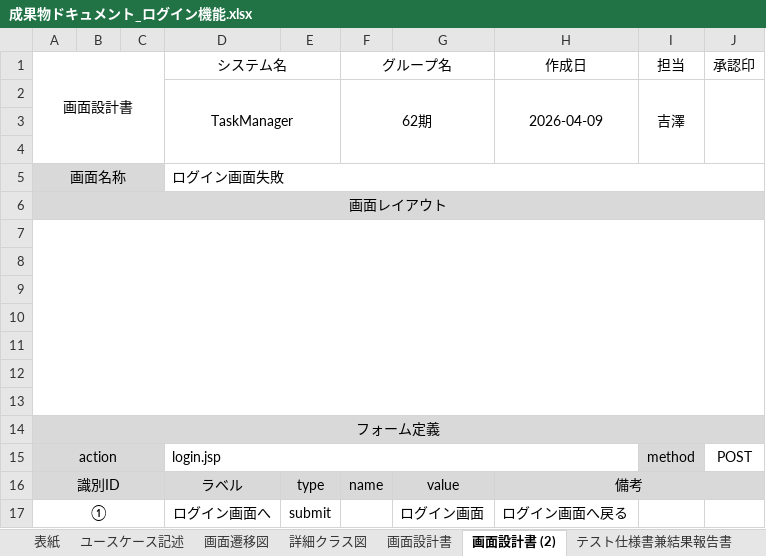
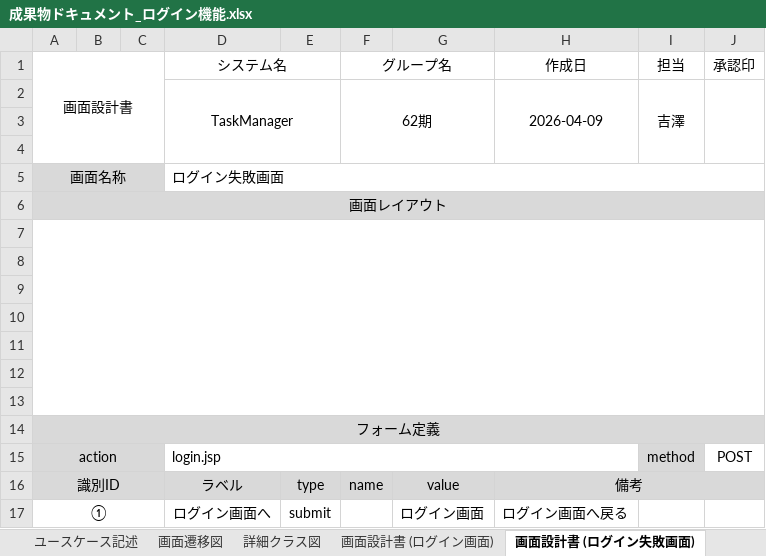
Before and after one commit to comsize-honiden/TaskManager62, an Excel workbook: document/成果物ドキュメント_ログイン機能.xlsx, sheet 画面設計書 (ログイン失敗画面), drawn as a sheet; values as stored, in another font and other column widths than the file's, no borders; charts and pictures not drawn; the diff names each change by its address in the sheet, - before the commit and + after, or states it on an @@ line.

```diff
--- a/document/成果物ドキュメント_ログイン機能.xlsx (sheet 画面設計書 (ログイン失敗画面))
+++ b/document/成果物ドキュメント_ログイン機能.xlsx (sheet 画面設計書 (ログイン失敗画面))
-sheet tab: 画面設計書
+sheet tab: 画面設計書 (ログイン画面)
-sheet tab: 画面設計書 (2)
+sheet tab: 画面設計書 (ログイン失敗画面)
-D5 (システム名): ログイン画面失敗
+D5 (システム名): ログイン失敗画面
```
Also changed, not shown: sheet 表紙, sheet 詳細クラス図, sheet 画面遷移図, charts or pictures, document/成果物ドキュメント_ログアウト機能.xlsx.
